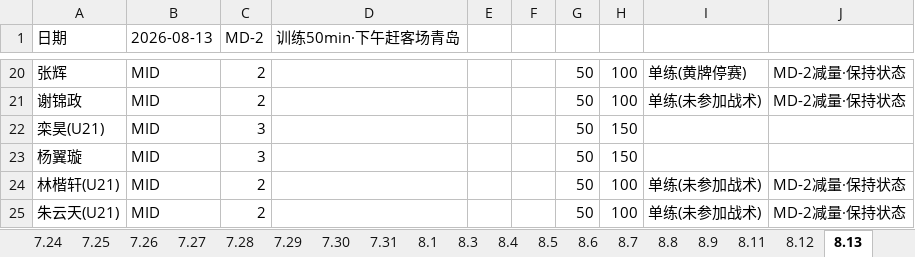
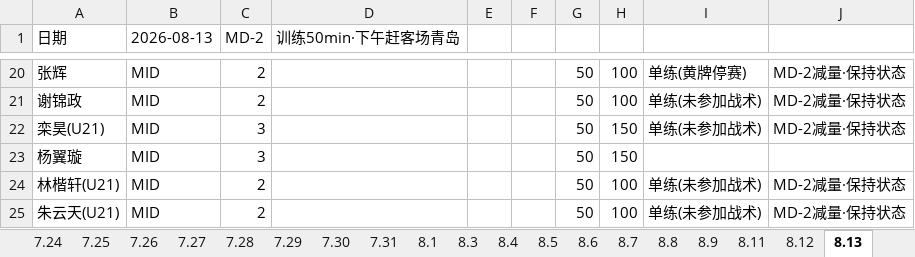
Before and after one commit to 13909605065/kenshin-pro, an Excel workbook: public/share/data/每日强度监控.xlsx, sheet 8.13, drawn as a sheet; only a part is shown, gaps mark what is left out; values as stored, in another font and other column widths than the file's, no borders; the diff names each change by its address in the sheet, - before the commit and + after, or states it on an @@ line.

```diff
--- a/public/share/data/每日强度监控.xlsx (sheet 8.13)
+++ b/public/share/data/每日强度监控.xlsx (sheet 8.13)
-I22: (empty)
+I22: 单练(未参加战术)
-J22: (empty)
+J22: MD-2减量·保持状态
```
Also changed, not shown: public/share/data/每日监控.xlsx, public/share/data/训练课记录.xlsx.
